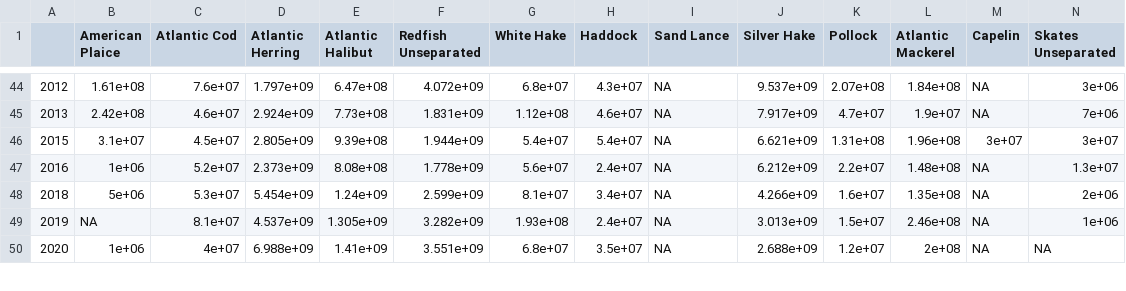
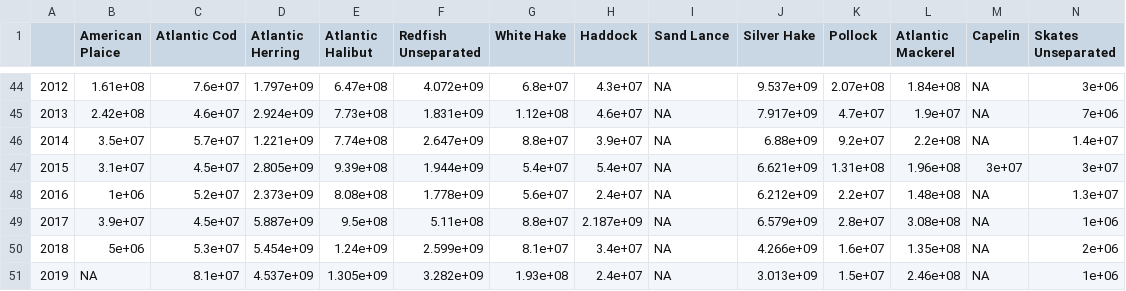
Before and after one commit to Ezekiel-Adekoya/ESS_Restructured, a CSV file: Ess_data/catches_nafo.csv, drawn as a sheet; only a part is shown, gaps mark what is left out; the shorter side is filled out with more unchanged rows; rows hold the shown columns only; the diff names each change by its address in the sheet, - before the commit and + after, or states it on an @@ line.

```diff
--- a/Ess_data/catches_nafo.csv
+++ b/Ess_data/catches_nafo.csv
+row 46: 2014 | 3.5e+07 | 5.7e+07 | 1.221e+09 | 7.74e+08 | 2.647e+09 | 8.8e+07 | 3.9e+07 | NA | 6.88e+09 | 9.2e+07 | 2.2e+08 | NA | 1.4e+07
+row 49: 2017 | 3.9e+07 | 4.5e+07 | 5.887e+09 | 9.5e+08 | 5.11e+08 | 8.8e+07 | 2.187e+09 | NA | 6.579e+09 | 2.8e+07 | 3.08e+08 | NA | 1e+06
```
Also changed, not shown: 13 other files.
